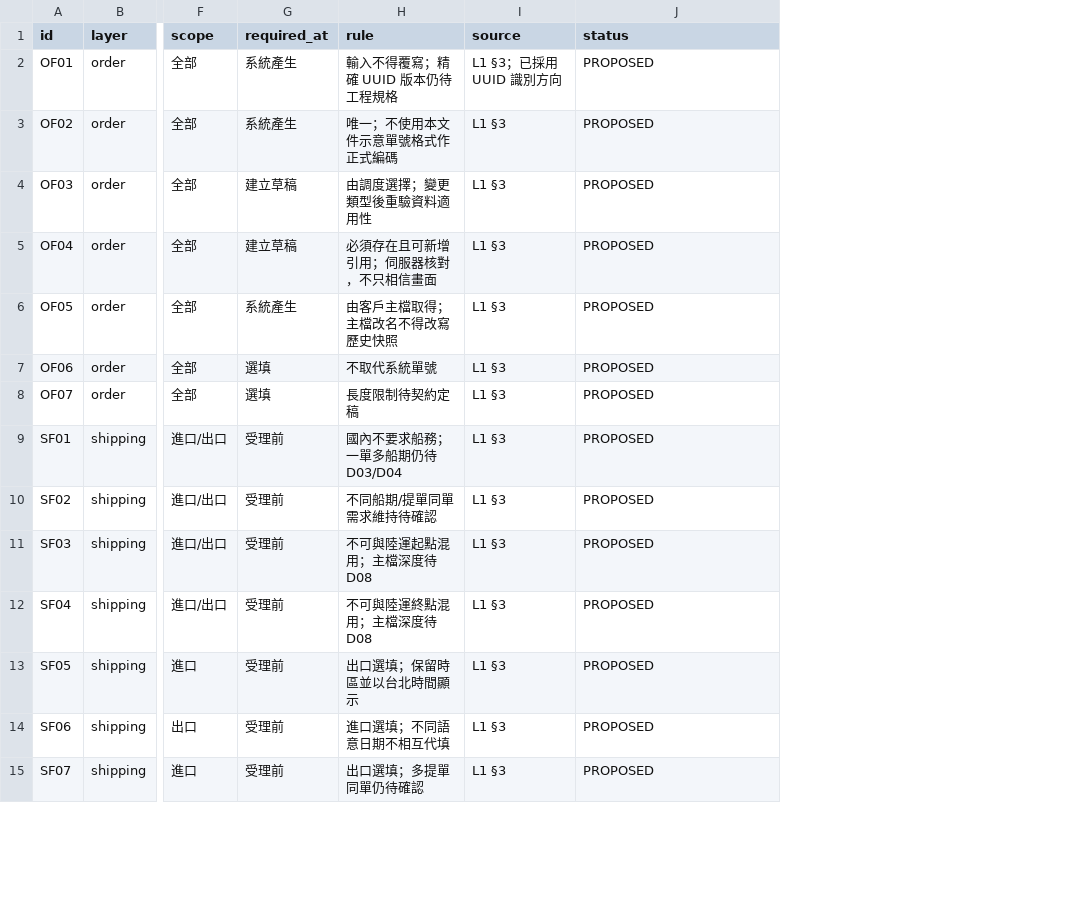
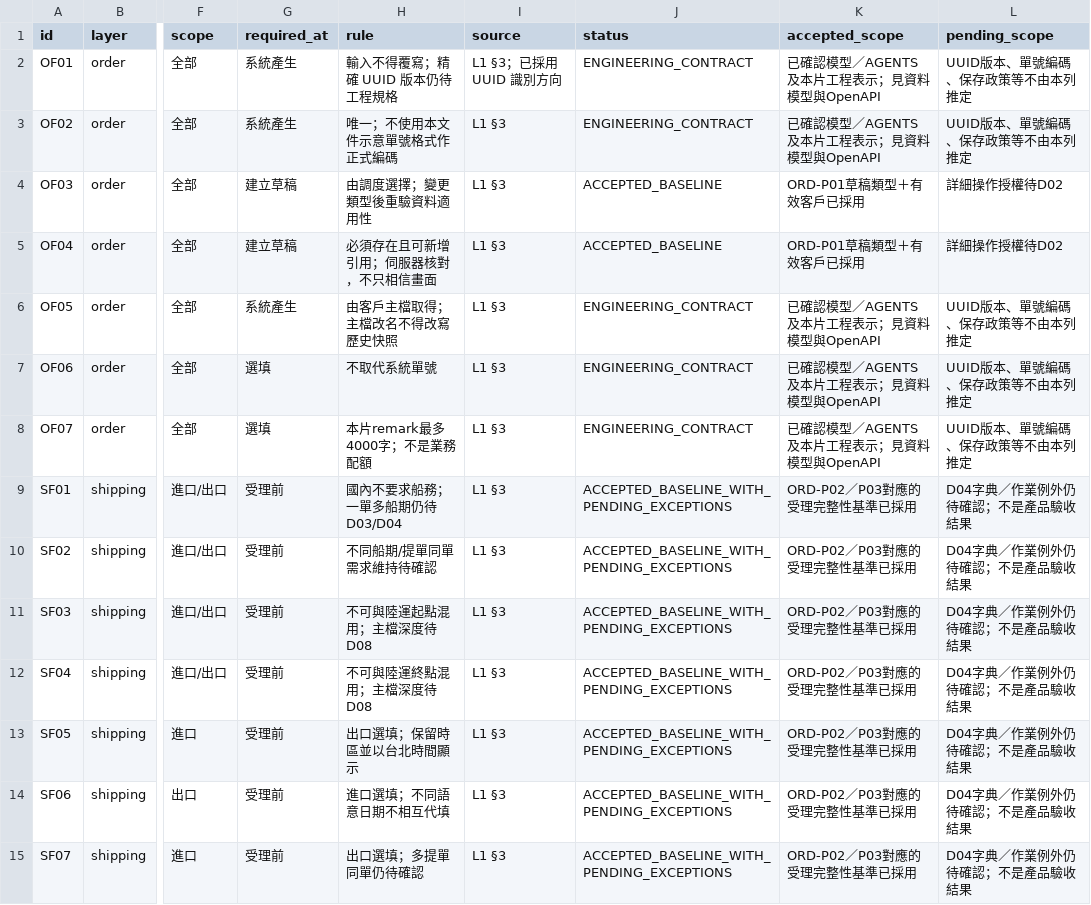
Before and after one commit to xk2022/codex-xk-logistic, a CSV file: docs/FIRST_SLICE_ORDER_FIELDS.csv, drawn as a sheet; only a part is shown, gaps mark what is left out; the diff covers the shown part only; the diff names each change by its address in the sheet, - before the commit and + after, or states it on an @@ line.

Commit message:
docs(orders): adopt field rules and define draft contract (#4)

```diff
--- a/docs/FIRST_SLICE_ORDER_FIELDS.csv
+++ b/docs/FIRST_SLICE_ORDER_FIELDS.csv
+column K (accepted_scope), rows 2-15: 已確認模型／AGENTS及本片工程表示；見資料模型與OpenAPI | 已確認模型／AGENTS及本片工程表示；見資料模型與OpenAPI | ORD-P01草稿類型＋有效客戶已採用 | ORD-P01草稿類型＋有效客戶已採用 | 已確認模型／AGENTS及本片工程表示；見資料模型與OpenAPI | 已確認模型／AGENTS及本片工程表示；見資料模型與OpenAPI | 已確認模型／AGENTS及本片工程表示；見資料模型與OpenAPI | ORD-P02／P03對應的受理完整性基準已採用 | ORD-P02／P03對應的受理完整性基準已採用 | ORD-P02／P03對應的受理完整性基準已採用 | ORD-P02／P03對應的受理完整性基準已採用 | ORD-P02／P03對應的受理完整性基準已採用 | ORD-P02／P03對應的受理完整性基準已採用 | ORD-P02／P03對應的受理完整性基準已採用
+column L (pending_scope), rows 2-15: UUID版本、單號編碼、保存政策等不由本列推定 | UUID版本、單號編碼、保存政策等不由本列推定 | 詳細操作授權待D02 | 詳細操作授權待D02 | UUID版本、單號編碼、保存政策等不由本列推定 | UUID版本、單號編碼、保存政策等不由本列推定 | UUID版本、單號編碼、保存政策等不由本列推定 | D04字典／作業例外仍待確認；不是產品驗收結果 | D04字典／作業例外仍待確認；不是產品驗收結果 | D04字典／作業例外仍待確認；不是產品驗收結果 | D04字典／作業例外仍待確認；不是產品驗收結果 | D04字典／作業例外仍待確認；不是產品驗收結果 | D04字典／作業例外仍待確認；不是產品驗收結果 | D04字典／作業例外仍待確認；不是產品驗收結果
-J2:J3 (status): PROPOSED
+J2:J3 (status): ENGINEERING_CONTRACT
-J4:J5 (status): PROPOSED
+J4:J5 (status): ACCEPTED_BASELINE
-J6:J8 (status): PROPOSED
+J6:J8 (status): ENGINEERING_CONTRACT
-H8 (rule): 長度限制待契約定稿
+H8 (rule): 本片remark最多4000字；不是業務配額
-J9:J15 (status): PROPOSED
+J9:J15 (status): ACCEPTED_BASELINE_WITH_PENDING_EXCEPTIONS
```
Also changed, not shown: 32 edited cells elsewhere in this file, 16 other files.
